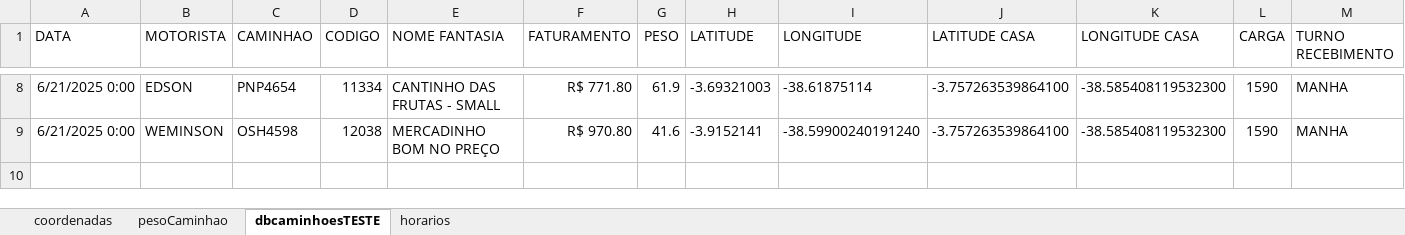
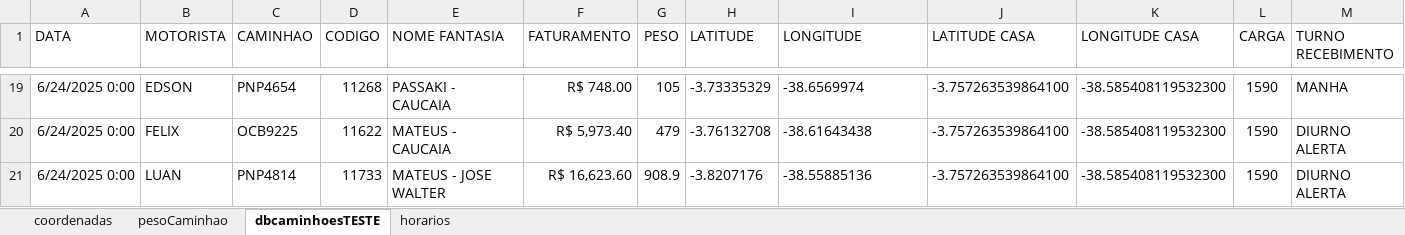
Before and after one commit to NicolasSimoes/MapaCaminhoesOtimizado, an Excel workbook: DbCoordenadas.xlsx, sheet dbcaminhoesTESTE, drawn as a sheet; only a part is shown, gaps mark what is left out; values as stored, in another font and other column widths than the file's, no borders; removed rows and columns are numbered as before the commit, all else as after; the diff covers the shown part only; the diff names each change by its address in the sheet, - before the commit and + after, or states it on an @@ line.

```diff
--- a/DbCoordenadas.xlsx (sheet dbcaminhoesTESTE)
+++ b/DbCoordenadas.xlsx (sheet dbcaminhoesTESTE)
-A19 (DATA): 6/21/2025 0:00
+A19 (DATA): 6/24/2025 0:00
-D19 (CODIGO): 11334
+D19 (CODIGO): 11268
-E19 (NOME FANTASIA): CANTINHO DAS FRUTAS - SMALL
+E19 (NOME FANTASIA): PASSAKI - CAUCAIA
-F19 (FATURAMENTO): R$ 771.80
+F19 (FATURAMENTO): R$ 748.00
-G19 (PESO): 61.9
+G19 (PESO): 105
-H19 (LATITUDE): -3.69321003
+H19 (LATITUDE): -3.73335329
-I19 (LONGITUDE): -38.61875114
+I19 (LONGITUDE): -38.6569974
-row 9: 6/21/2025 0:00 | WEMINSON | OSH4598 | 12038 | MERCADINHO BOM NO PREÇO | R$ 970.80 | 41.6 | -3.9152141 | -38.59900240191240 | -3.757263539864100 | -38.585408119532300 | 1590 | MANHA
+row 20: 6/24/2025 0:00 | FELIX | OCB9225 | 11622 | MATEUS - CAUCAIA | R$ 5,973.40 | 479 | -3.76132708 | -38.61643438 | -3.757263539864100 | -38.585408119532300 | 1590 | DIURNO ALERTA
+row 21: 6/24/2025 0:00 | LUAN | PNP4814 | 11733 | MATEUS - JOSE WALTER | R$ 16,623.60 | 908.9 | -3.8207176 | -38.55885136 | -3.757263539864100 | -38.585408119532300 | 1590 | DIURNO ALERTA
```
Also changed, not shown: 17 added rows and 6 removed rows elsewhere in this sheet, sheet horarios, formulas that keep their value, 2 other files.
